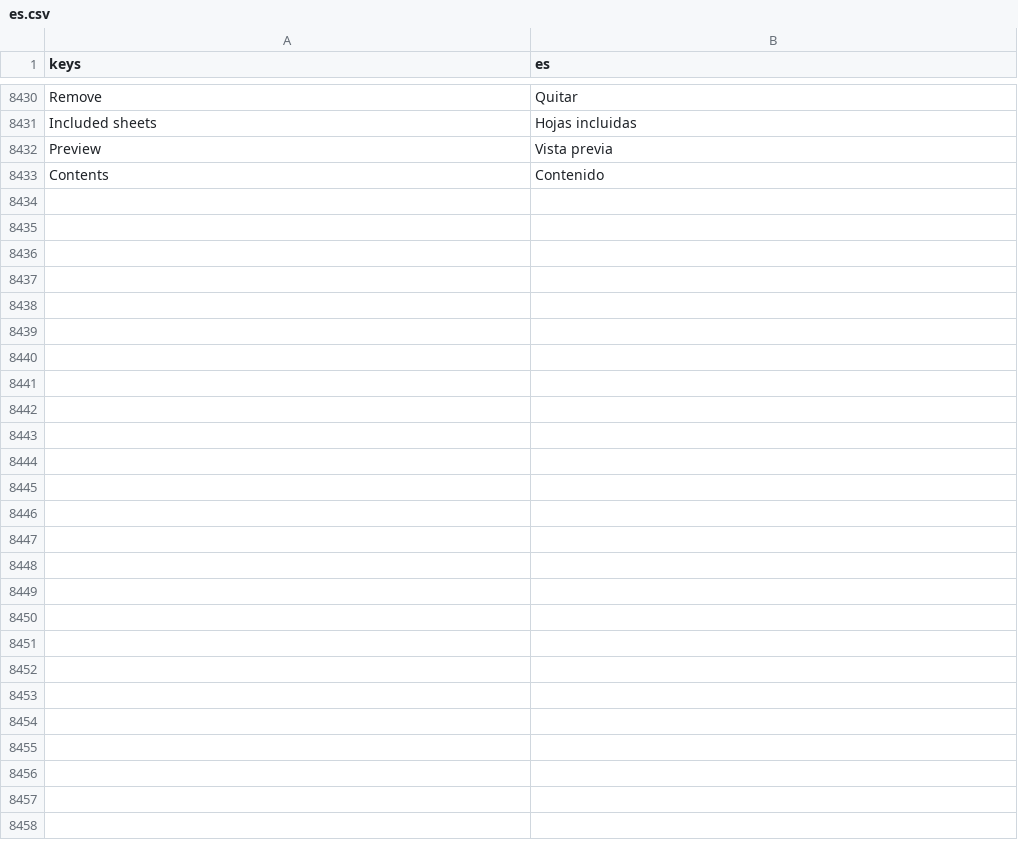
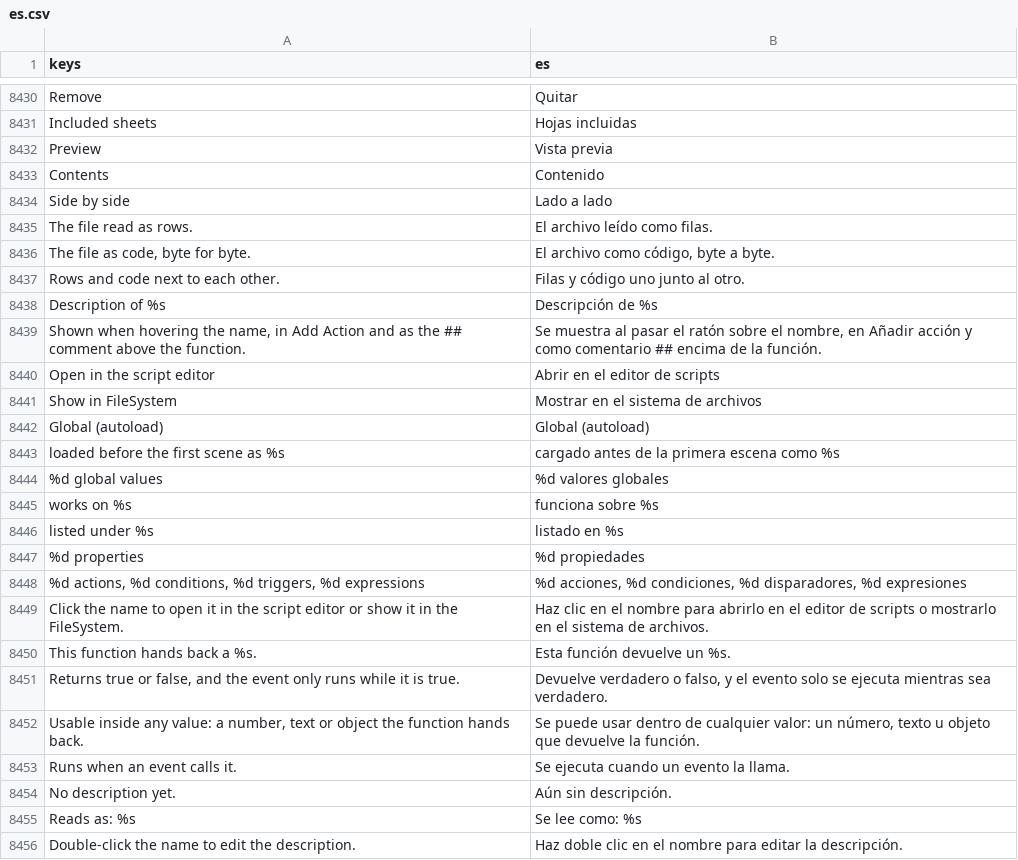
Before and after one commit to SalmanShhh/Godot-EventSheet-Visual-Scripting, a CSV file: addons/eventsheet/translations/es.csv, drawn as a sheet; only a part is shown, gaps mark what is left out.

Commit message:
feat(sheets): functions read like events, behaviours and globals open in file order
A function is drawn the same way on every sheet, written or only read: its kind as
a coloured word (Action green, Condition blue, Expression purple - the theme's role
colours, now those in the native theme too), "Function", "On <name>" exactly as the
code names it, a "returns <type>" chip (none for void), its tags and one row per
parameter. Its own actions - the first step of its body when that step asks nothing
of its own - sit in the action lane beside the head instead of an "Always" row, and
stay live: Add action fills that step and an edit reaches its action
(EventFunction.lane_event names the step from the data). Function heads carry event
numbers; the numbering walk counts functions where the sheet draws them, so Go to
event, Find and the Doctor agree with the gutter. The description is not drawn:
hovering the name shows it, a double-click opens a small window beside the row
that edits it as one undo step. The reading-only "f" block, its input chips, the
kind wash and the full-width lane mode are gone.

A behaviour, a global and any other file of a pack read in their file's order
under the slim title row an edited sheet has, with "Behaviour" or "Global
(autoload)" where other scripts say Script. Their facts are the hover of the file
name, a click on it offers Open in the script editor / Show in FileSystem, and the
title strip carries the kit's Sheet | Code | Side by side switch, brought back for
it. The pack head bar, the Settings / Verbs / How it works / Internal state bands
and the Helpers bar are gone for these files (arrange_pack_reading deleted).

```diff
--- a/addons/eventsheet/translations/es.csv
+++ b/addons/eventsheet/translations/es.csv
@@ -8457 +8457,24 @@ Preview,Vista previa
 Contents,Contenido
+Side by side,Lado a lado
+The file read as rows.,El archivo leído como filas.
+"The file as code, byte for byte.","El archivo como código, byte a byte."
+Rows and code next to each other.,Filas y código uno junto al otro.
+Description of %s,Descripción de %s
+"Shown when hovering the name, in Add Action and as the ## comment above the function.","Se muestra al pasar el ratón sobre el nombre, en Añadir acción y como comentario ## encima de la función."
+Open in the script editor,Abrir en el editor de scripts
+Show in FileSystem,Mostrar en el sistema de archivos
+Global (autoload),Global (autoload)
+loaded before the first scene as %s,cargado antes de la primera escena como %s
+%d global values,%d valores globales
+works on %s,funciona sobre %s
+listed under %s,listado en %s
+%d properties,%d propiedades
+"%d actions, %d conditions, %d triggers, %d expressions","%d acciones, %d condiciones, %d disparadores, %d expresiones"
+Click the name to open it in the script editor or show it in the FileSystem.,Haz clic en el nombre para abrirlo en el editor de scripts o mostrarlo en el sistema de archivos.
+This function hands back a %s.,Esta función devuelve un %s.
+"Returns true or false, and the event only runs while it is true.","Devuelve verdadero o falso, y el evento solo se ejecuta mientras sea verdadero."
+"Usable inside any value: a number, text or object the function hands back.","Se puede usar dentro de cualquier valor: un número, texto u objeto que devuelve la función."
+Runs when an event calls it.,Se ejecuta cuando un evento la llama.
+No description yet.,Aún sin descripción.
+Reads as: %s,Se lee como: %s
+Double-click the name to edit the description.,Haz doble clic en el nombre para editar la descripción.
```
Also changed, not shown: addons/eventsheet/translations/TEMPLATE.csv, addons/eventsheet/translations/it.csv, 40 other files.
